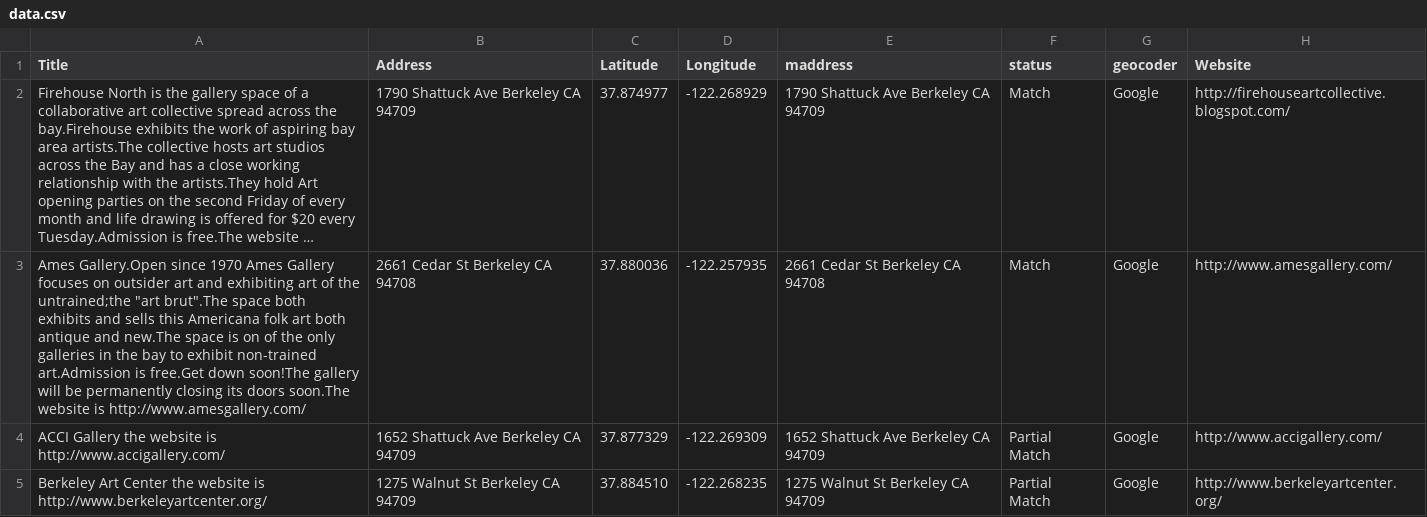
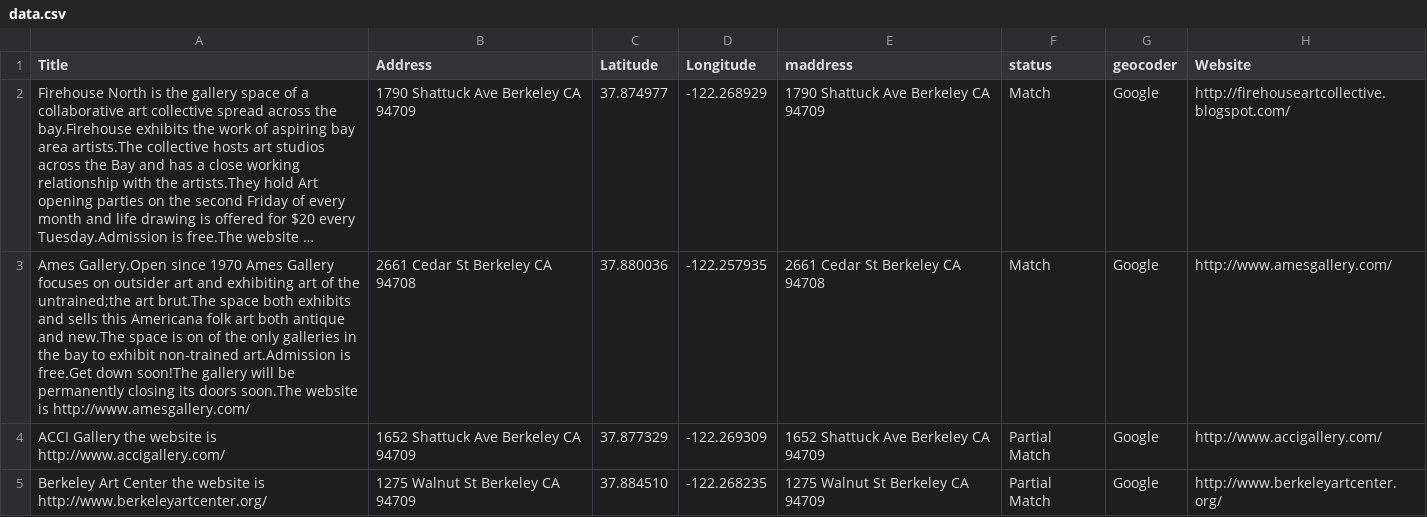
Before and after one commit to rrfielding/simplepipmap, a CSV file: data.csv, drawn as a sheet; only a part is shown; long unchanged cells end in …; the diff names each change by its address in the sheet, - before the commit and + after, or states it on an @@ line.

Commit message:
Update data.csv

```diff
--- a/data.csv
+++ b/data.csv
-A3 (Title): …the untrained;the "art brut".The space both…
+A3 (Title): …the untrained;the art brut.The space both…
```
